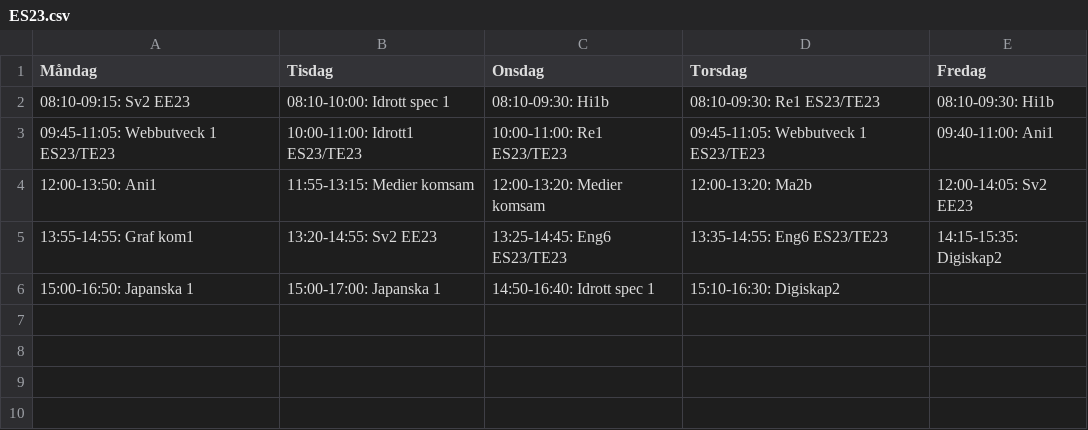
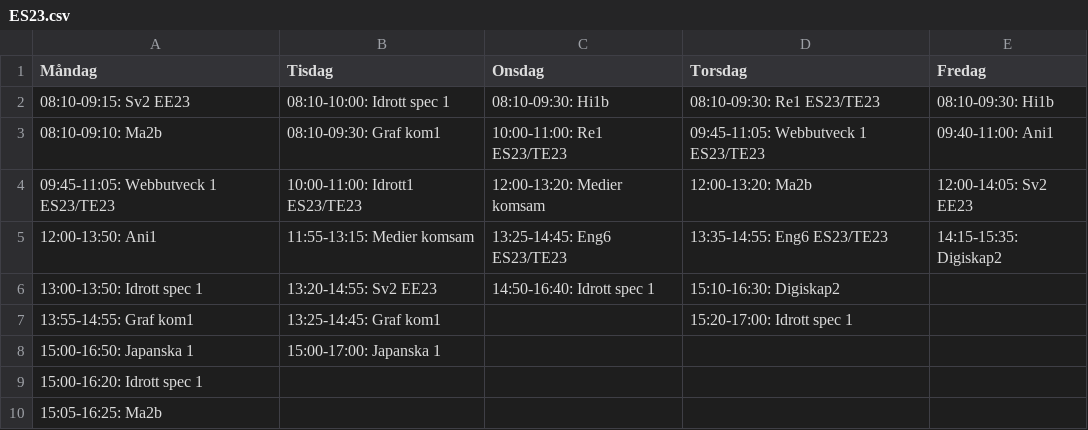
Before and after one commit to albinhasanaj/TE4, a CSV file: class_schedules/ES23.csv, drawn as a sheet.

```diff
--- a/class_schedules/ES23.csv
+++ b/class_schedules/ES23.csv
@@ -2,5 +2,9 @@
 08:10-09:15: Sv2 EE23,08:10-10:00: Idrott spec 1,08:10-09:30: Hi1b,08:10-09:30: Re1 ES23/TE23,08:10-09:30: Hi1b
-09:45-11:05: Webbutveck 1 ES23/TE23,10:00-11:00: Idrott1 ES23/TE23,10:00-11:00: Re1 ES23/TE23,09:45-11:05: Webbutveck 1 ES23/TE23,09:40-11:00: Ani1
-12:00-13:50: Ani1,11:55-13:15: Medier komsam,12:00-13:20: Medier komsam,12:00-13:20: Ma2b,12:00-14:05: Sv2 EE23
-13:55-14:55: Graf kom1,13:20-14:55: Sv2 EE23,13:25-14:45: Eng6 ES23/TE23,13:35-14:55: Eng6 ES23/TE23,14:15-15:35: Digiskap2
-15:00-16:50: Japanska 1,15:00-17:00: Japanska 1,14:50-16:40: Idrott spec 1,15:10-16:30: Digiskap2,
+08:10-09:10: Ma2b,08:10-09:30: Graf kom1,10:00-11:00: Re1 ES23/TE23,09:45-11:05: Webbutveck 1 ES23/TE23,09:40-11:00: Ani1
+09:45-11:05: Webbutveck 1 ES23/TE23,10:00-11:00: Idrott1 ES23/TE23,12:00-13:20: Medier komsam,12:00-13:20: Ma2b,12:00-14:05: Sv2 EE23
+12:00-13:50: Ani1,11:55-13:15: Medier komsam,13:25-14:45: Eng6 ES23/TE23,13:35-14:55: Eng6 ES23/TE23,14:15-15:35: Digiskap2
+13:00-13:50: Idrott spec 1,13:20-14:55: Sv2 EE23,14:50-16:40: Idrott spec 1,15:10-16:30: Digiskap2,
+13:55-14:55: Graf kom1,13:25-14:45: Graf kom1,,15:20-17:00: Idrott spec 1,
+15:00-16:50: Japanska 1,15:00-17:00: Japanska 1,,,
+15:00-16:20: Idrott spec 1,,,,
+15:05-16:25: Ma2b,,,,
```
Also changed, not shown: class_schedules/EE22.csv, class_schedules/EE23.csv, 4 other files.
